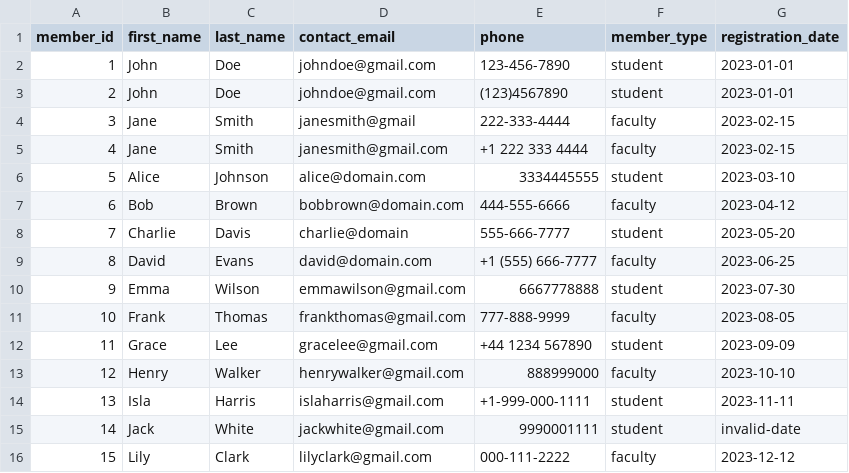
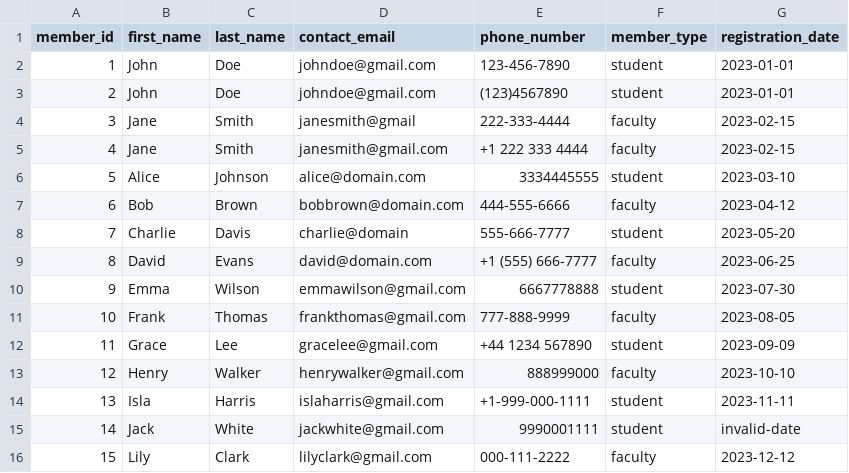
Before and after one commit to RR-Quad/Library-Management-System, a CSV file: phase2-data-ingestion/sample_data/members.csv, drawn as a sheet.

```diff
--- a/phase2-data-ingestion/sample_data/members.csv
+++ b/phase2-data-ingestion/sample_data/members.csv
@@ -1,2 +1,2 @@
-member_id,first_name,last_name,contact_email,phone,member_type,registration_date
+member_id,first_name,last_name,contact_email,phone_number,member_type,registration_date
 1,John,Doe,johndoe@gmail.com,123-456-7890,student,2023-01-01
```
Also changed, not shown: phase2-data-ingestion/sample_data/authors_validated.csv, phase2-data-ingestion/sample_data/books_validated.csv, 11 other files.
